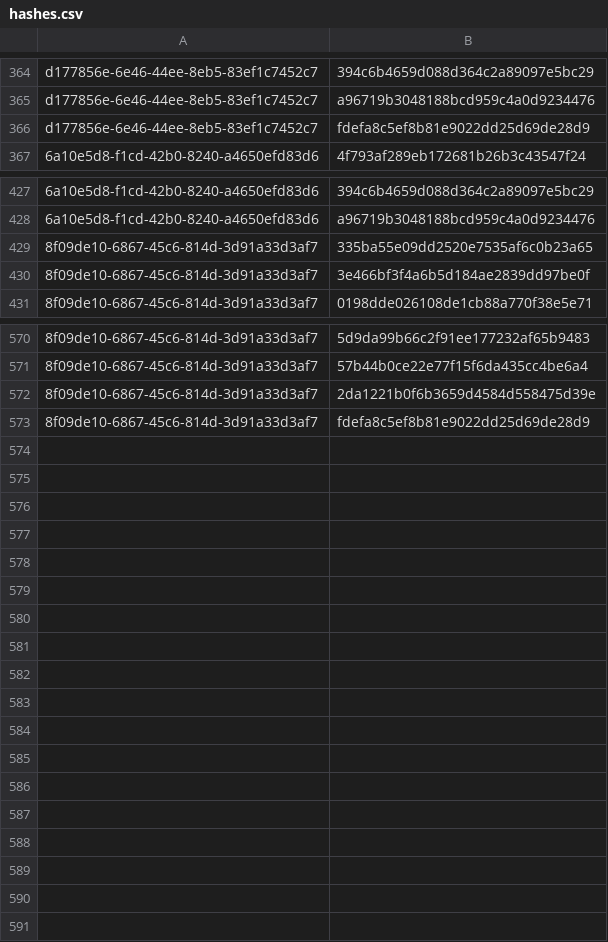
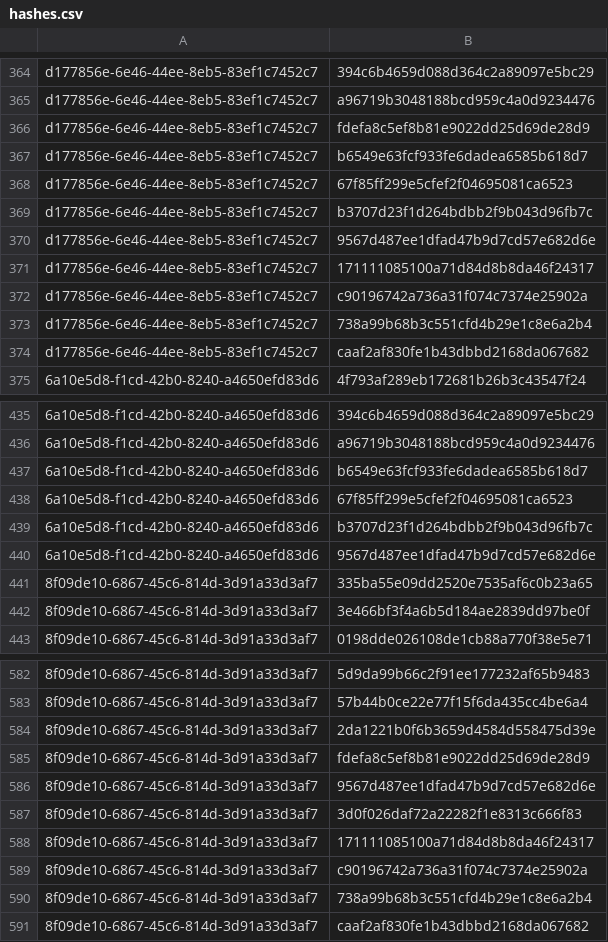
Before and after one commit to RedBlue232/crowdsec-alerts-feed, a CSV file: misp-feed/hashes.csv, drawn as a sheet; only a part is shown, gaps mark what is left out; the diff names each change by its address in the sheet, - before the commit and + after, or states it on an @@ line.

Commit message:
chore(misp): refresh feed (3 events) [2026-05-07T01:30Z]

```diff
--- a/misp-feed/hashes.csv
+++ b/misp-feed/hashes.csv
+row 367: d177856e-6e46-44ee-8eb5-83ef1c7452c7 | b6549e63fcf933fe6dadea6585b618d7
+row 368: d177856e-6e46-44ee-8eb5-83ef1c7452c7 | 67f85ff299e5cfef2f04695081ca6523
+row 369: d177856e-6e46-44ee-8eb5-83ef1c7452c7 | b3707d23f1d264bdbb2f9b043d96fb7c
+row 370: d177856e-6e46-44ee-8eb5-83ef1c7452c7 | 9567d487ee1dfad47b9d7cd57e682d6e
+row 371: d177856e-6e46-44ee-8eb5-83ef1c7452c7 | 171111085100a71d84d8b8da46f24317
+row 372: d177856e-6e46-44ee-8eb5-83ef1c7452c7 | c90196742a736a31f074c7374e25902a
+row 373: d177856e-6e46-44ee-8eb5-83ef1c7452c7 | 738a99b68b3c551cfd4b29e1c8e6a2b4
+row 374: d177856e-6e46-44ee-8eb5-83ef1c7452c7 | caaf2af830fe1b43dbbd2168da067682
+row 437: 6a10e5d8-f1cd-42b0-8240-a4650efd83d6 | b6549e63fcf933fe6dadea6585b618d7
+row 438: 6a10e5d8-f1cd-42b0-8240-a4650efd83d6 | 67f85ff299e5cfef2f04695081ca6523
+row 439: 6a10e5d8-f1cd-42b0-8240-a4650efd83d6 | b3707d23f1d264bdbb2f9b043d96fb7c
+row 440: 6a10e5d8-f1cd-42b0-8240-a4650efd83d6 | 9567d487ee1dfad47b9d7cd57e682d6e
+row 586: 8f09de10-6867-45c6-814d-3d91a33d3af7 | 9567d487ee1dfad47b9d7cd57e682d6e
+row 587: 8f09de10-6867-45c6-814d-3d91a33d3af7 | 3d0f026daf72a22282f1e8313c666f83
+row 588: 8f09de10-6867-45c6-814d-3d91a33d3af7 | 171111085100a71d84d8b8da46f24317
+row 589: 8f09de10-6867-45c6-814d-3d91a33d3af7 | c90196742a736a31f074c7374e25902a
+row 590: 8f09de10-6867-45c6-814d-3d91a33d3af7 | 738a99b68b3c551cfd4b29e1c8e6a2b4
+row 591: 8f09de10-6867-45c6-814d-3d91a33d3af7 | caaf2af830fe1b43dbbd2168da067682
```
